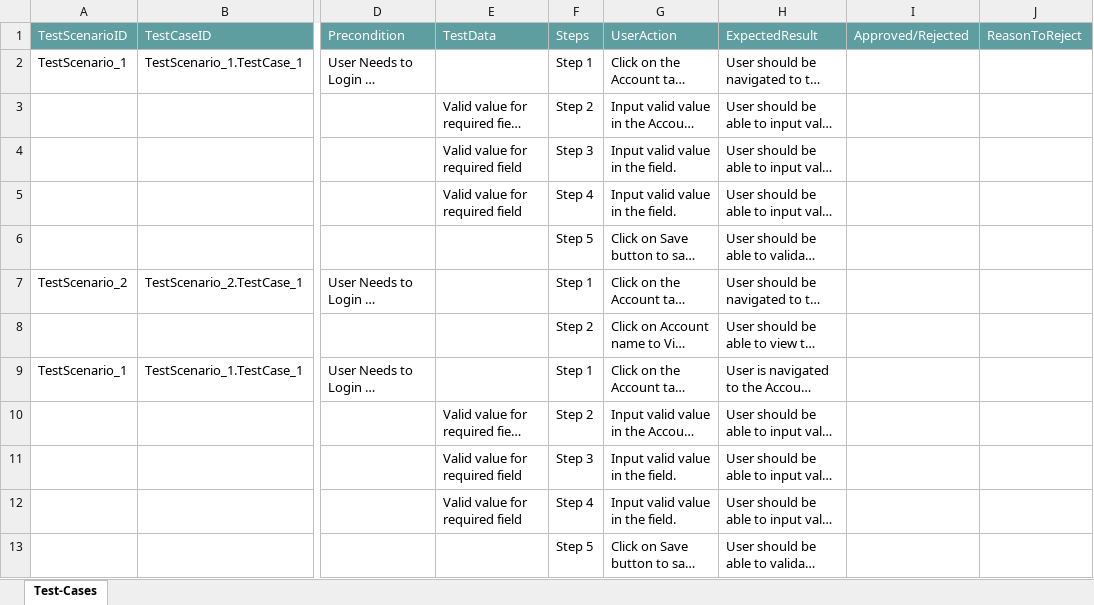
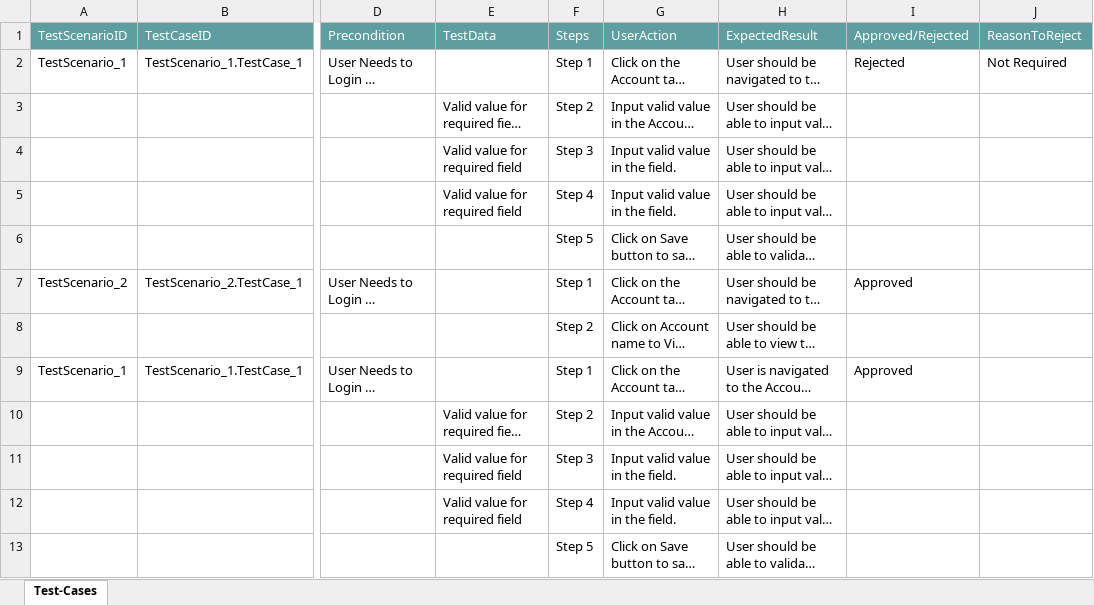
Before and after one commit to ShaikMohamedIrfan/SnapDashboardTest, an Excel workbook: Package4.xlsx, sheet Test-Cases, drawn as a sheet; only a part is shown, gaps mark what is left out; long unchanged cells end in …; values as stored, in another font and other column widths than the file's, no borders; table styles not drawn; the diff covers the shown part only; the diff names each change by its address in the sheet, - before the commit and + after, or states it on an @@ line.

Commit message:
Add files via upload

```diff
--- a/Package4.xlsx (sheet Test-Cases)
+++ b/Package4.xlsx (sheet Test-Cases)
-I2 (Approved/Rejected): (empty)
+I2 (Approved/Rejected): Rejected
-J2 (ReasonToReject): (empty)
+J2 (ReasonToReject): Not Required
-I7 (Approved/Rejected): (empty)
+I7 (Approved/Rejected): Approved
-I9 (Approved/Rejected): (empty)
+I9 (Approved/Rejected): Approved
```
Also changed, not shown: 7 edited cells elsewhere in this sheet.
